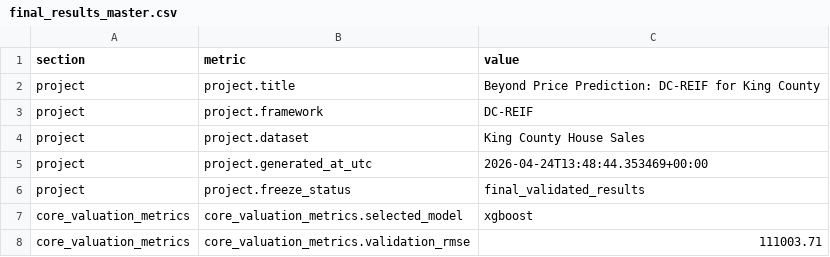
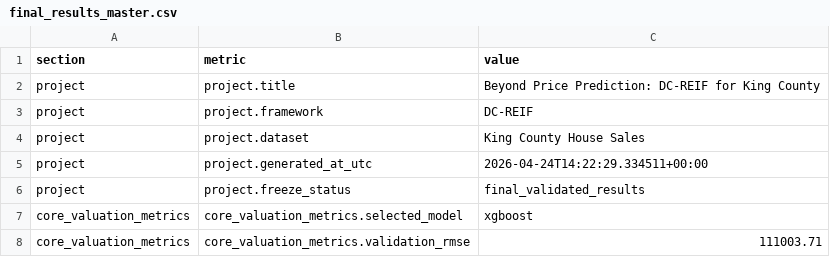
Before and after one commit to Thanh-000/Data-Centric-Real-Estate-Intelligence-Framework, a CSV file: outputs/reports/final_results_master.csv, drawn as a sheet; only a part is shown.

```diff
--- a/outputs/reports/final_results_master.csv
+++ b/outputs/reports/final_results_master.csv
@@ -4,3 +4,3 @@ project,project.framework,DC-REIF
 project,project.dataset,King County House Sales
-project,project.generated_at_utc,2026-04-24T13:48:44.353469+00:00
+project,project.generated_at_utc,2026-04-24T14:22:29.334511+00:00
 project,project.freeze_status,final_validated_results
```
Also changed, not shown: 20 other files.
